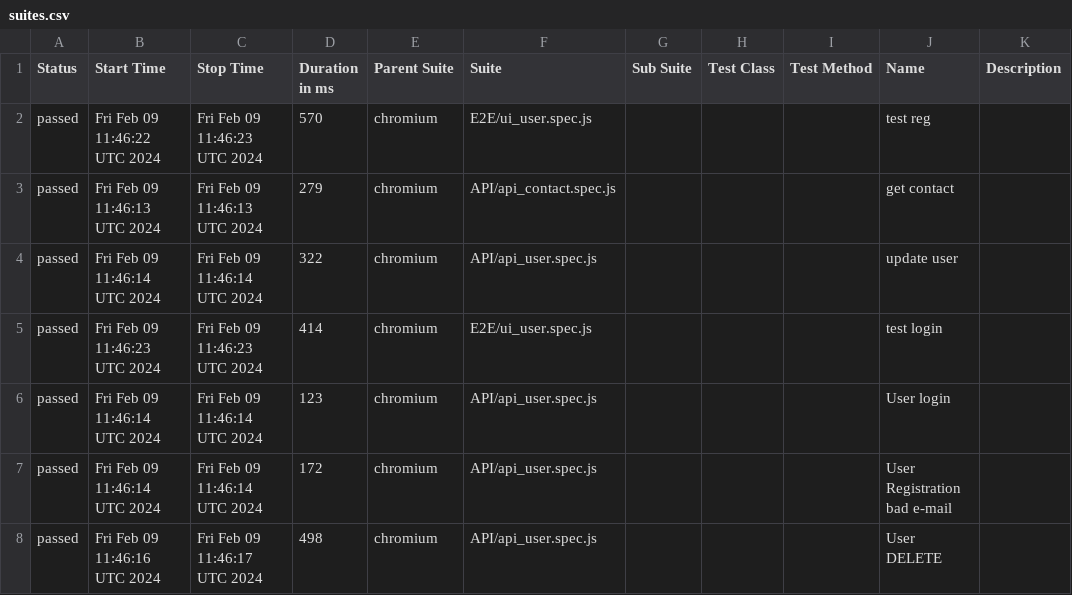
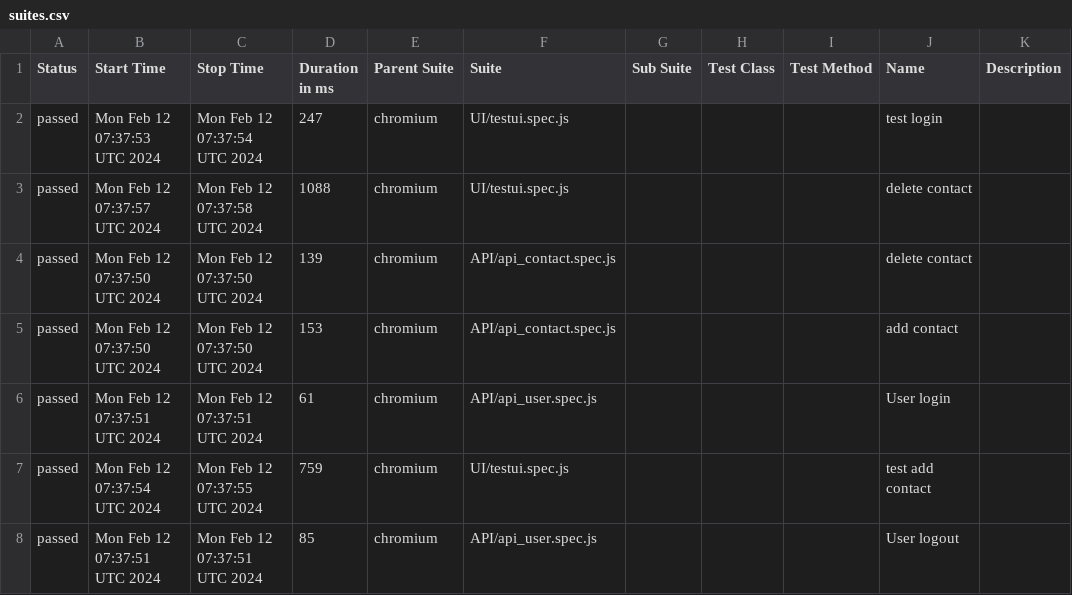
Before and after one commit to DislocatedBo/qa_js_project, a CSV file: data/suites.csv, drawn as a sheet; only a part is shown; the diff covers the shown part only.

```diff
--- a/data/suites.csv
+++ b/data/suites.csv
@@ -1,8 +1,8 @@
 "Status","Start Time","Stop Time","Duration in ms","Parent Suite","Suite","Sub Suite","Test Class","Test Method","Name","Description"
-"passed","Fri Feb 09 11:46:22 UTC 2024","Fri Feb 09 11:46:23 UTC 2024","570","chromium","E2E/ui_user.spec.js","","","","test reg",""
-"passed","Fri Feb 09 11:46:13 UTC 2024","Fri Feb 09 11:46:13 UTC 2024","279","chromium","API/api_contact.spec.js","","","","get contact",""
-"passed","Fri Feb 09 11:46:14 UTC 2024","Fri Feb 09 11:46:14 UTC 2024","322","chromium","API/api_user.spec.js","","","","update user",""
-"passed","Fri Feb 09 11:46:23 UTC 2024","Fri Feb 09 11:46:23 UTC 2024","414","chromium","E2E/ui_user.spec.js","","","","test login",""
-"passed","Fri Feb 09 11:46:14 UTC 2024","Fri Feb 09 11:46:14 UTC 2024","123","chromium","API/api_user.spec.js","","","","User login",""
-"passed","Fri Feb 09 11:46:14 UTC 2024","Fri Feb 09 11:46:14 UTC 2024","172","chromium","API/api_user.spec.js","","","","User Registration bad e-mail",""
-"passed","Fri Feb 09 11:46:16 UTC 2024","Fri Feb 09 11:46:17 UTC 2024","498","chromium","API/api_user.spec.js","","","","User DELETE",""
+"passed","Mon Feb 12 07:37:53 UTC 2024","Mon Feb 12 07:37:54 UTC 2024","247","chromium","UI/testui.spec.js","","","","test login",""
+"passed","Mon Feb 12 07:37:57 UTC 2024","Mon Feb 12 07:37:58 UTC 2024","1088","chromium","UI/testui.spec.js","","","","delete contact",""
+"passed","Mon Feb 12 07:37:50 UTC 2024","Mon Feb 12 07:37:50 UTC 2024","139","chromium","API/api_contact.spec.js","","","","delete contact",""
+"passed","Mon Feb 12 07:37:50 UTC 2024","Mon Feb 12 07:37:50 UTC 2024","153","chromium","API/api_contact.spec.js","","","","add contact",""
+"passed","Mon Feb 12 07:37:51 UTC 2024","Mon Feb 12 07:37:51 UTC 2024","61","chromium","API/api_user.spec.js","","","","User login",""
+"passed","Mon Feb 12 07:37:54 UTC 2024","Mon Feb 12 07:37:55 UTC 2024","759","chromium","UI/testui.spec.js","","","","test add contact",""
+"passed","Mon Feb 12 07:37:51 UTC 2024","Mon Feb 12 07:37:51 UTC 2024","85","chromium","API/api_user.spec.js","","","","User logout",""
```
Also changed, not shown: 1 added row, 1 removed row and 26 edited cells elsewhere in this file, 50 other files.
